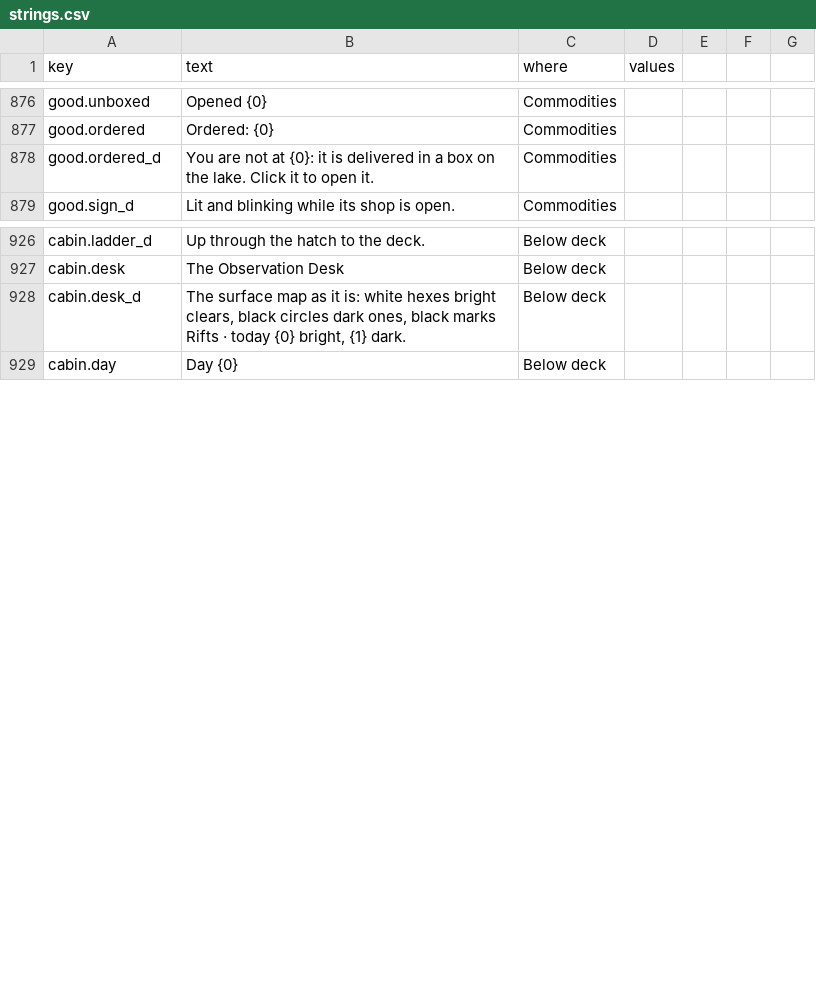
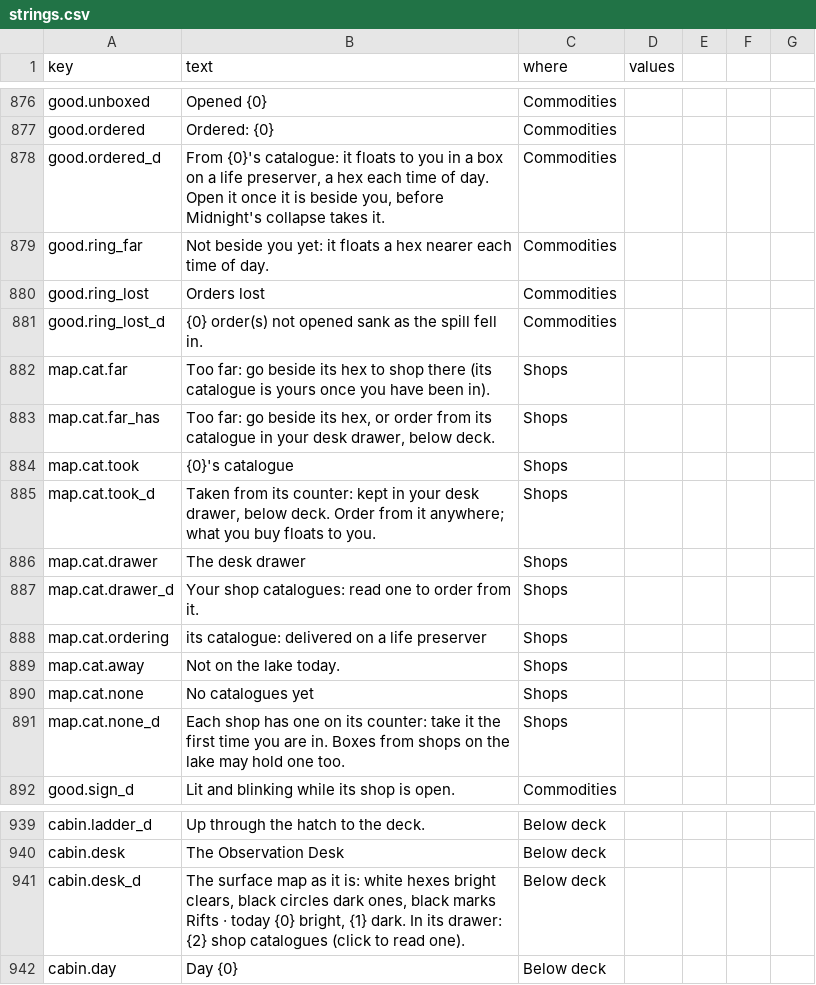
Before and after one commit to jamesmhoag/infinitelight, a CSV file: content/strings.csv, drawn as a sheet; only a part is shown, gaps mark what is left out.

```diff
--- a/content/strings.csv
+++ b/content/strings.csv
@@ -1000,3 +1000,16 @@ good.unboxed,"Opened {0}",Commodities,
 good.ordered,"Ordered: {0}",Commodities,
-good.ordered_d,"You are not at {0}: it is delivered in a box on the lake. Click it to open it.",Commodities,
+good.ordered_d,"From {0}'s catalogue: it floats to you in a box on a life preserver, a hex each time of day. Open it once it is beside you, before Midnight's collapse takes it.",Commodities,
+good.ring_far,"Not beside you yet: it floats a hex nearer each time of day.",Commodities,
+good.ring_lost,Orders lost,Commodities,
+good.ring_lost_d,"{0} order(s) not opened sank as the spill fell in.",Commodities,
+map.cat.far,"Too far: go beside its hex to shop there (its catalogue is yours once you have been in).",Shops,
+map.cat.far_has,"Too far: go beside its hex, or order from its catalogue in your desk drawer, below deck.",Shops,
+map.cat.took,"{0}'s catalogue",Shops,
+map.cat.took_d,"Taken from its counter: kept in your desk drawer, below deck. Order from it anywhere; what you buy floats to you.",Shops,
+map.cat.drawer,The desk drawer,Shops,
+map.cat.drawer_d,"Your shop catalogues: read one to order from it.",Shops,
+map.cat.ordering,"its catalogue: delivered on a life preserver",Shops,
+map.cat.away,"Not on the lake today.",Shops,
+map.cat.none,No catalogues yet,Shops,
+map.cat.none_d,"Each shop has one on its counter: take it the first time you are in. Boxes from shops on the lake may hold one too.",Shops,
 good.sign_d,"Lit and blinking while its shop is open.",Commodities,
@@ -1053,3 +1066,3 @@ cabin.ladder_d,Up through the hatch to the deck.,Below deck,
 cabin.desk,The Observation Desk,Below deck,
-cabin.desk_d,"The surface map as it is: white hexes bright clears, black circles dark ones, black marks Rifts · today {0} bright, {1} dark.",Below deck,
+cabin.desk_d,"The surface map as it is: white hexes bright clears, black circles dark ones, black marks Rifts · today {0} bright, {1} dark. In its drawer: {2} shop catalogues (click to read one).",Below deck,
 cabin.day,Day {0},Below deck,
```
Also changed, not shown: 6 other files.
